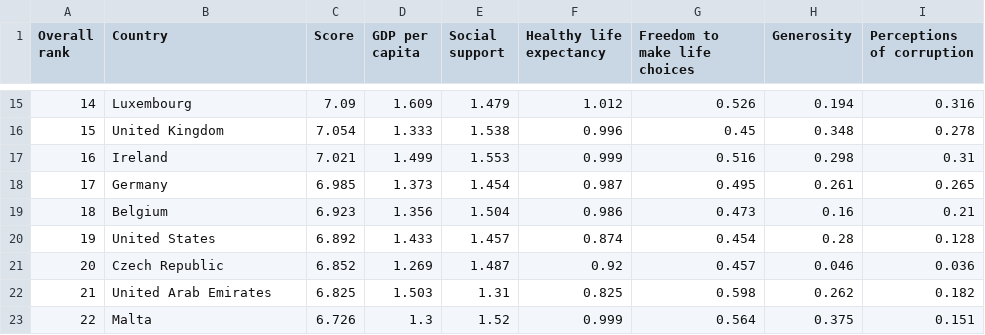
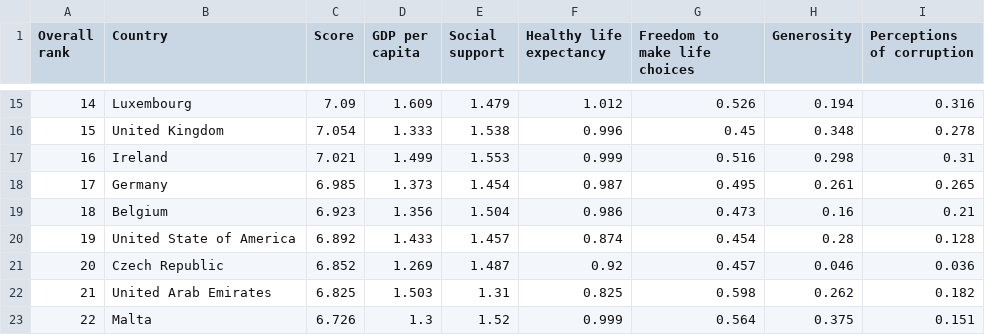
Before and after one commit to weiliang-chen/FIT3179, a CSV file: 2019.csv, drawn as a sheet; only a part is shown, gaps mark what is left out.

Commit message:
update csv file

```diff
--- a/2019.csv
+++ b/2019.csv
@@ -19,3 +19,3 @@ Overall rank,Country,Score,GDP per capita,Social support,Healthy life expectancy
 18,Belgium,6.923,1.356,1.504,0.986,0.473,0.16,0.21
-19,United States,6.892,1.433,1.457,0.874,0.454,0.28,0.128
+19,United State of America,6.892,1.433,1.457,0.874,0.454,0.28,0.128
 20,Czech Republic,6.852,1.269,1.487,0.92,0.457,0.046,0.036
```
